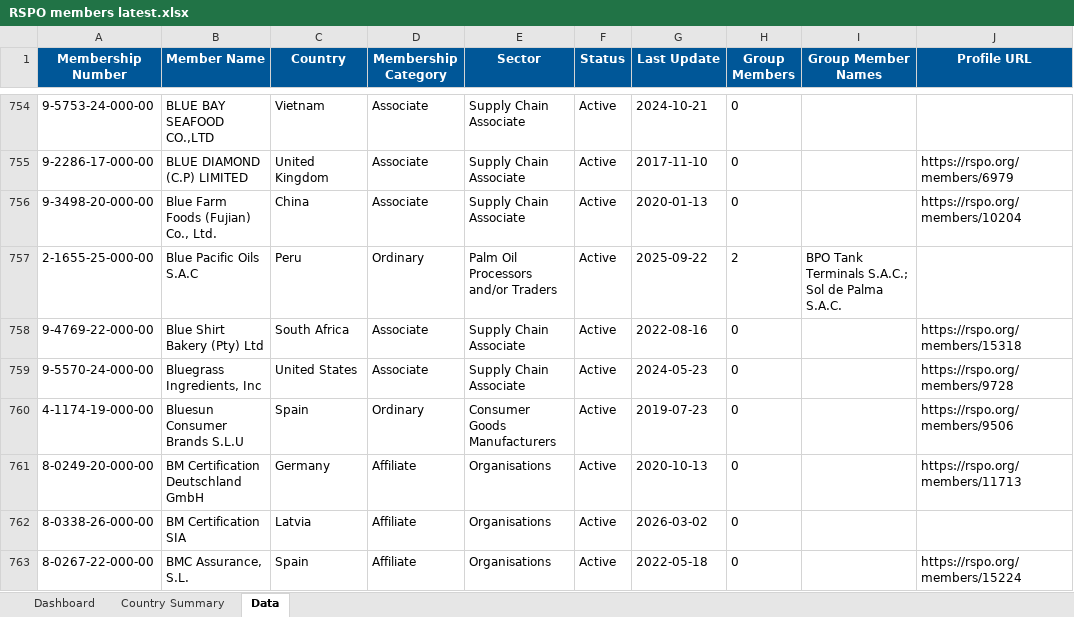
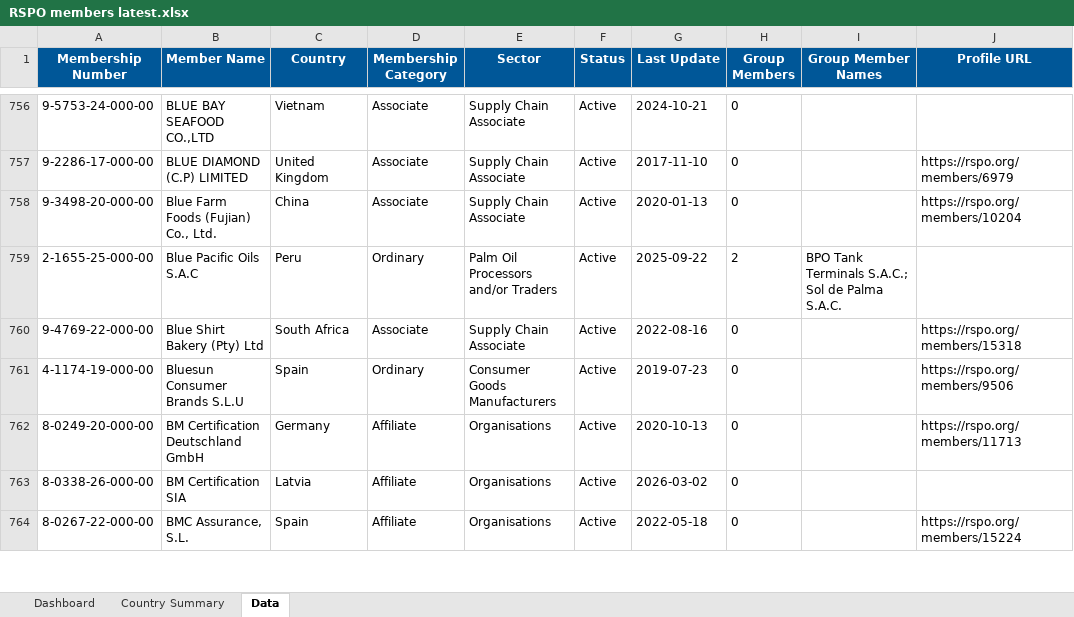
Before and after one commit to goodinternetuser7/certificate-scrapers, an Excel workbook: RSPO members latest.xlsx, sheet Data, drawn as a sheet; only a part is shown, gaps mark what is left out; values as stored, in another font and other column widths than the file's, no borders; table styles not drawn; removed rows and columns are numbered as before the commit, all else as after; the diff covers the shown part only; the diff names each change by its address in the sheet, - before the commit and + after, or states it on an @@ line.

```diff
--- a/RSPO members latest.xlsx (sheet Data)
+++ b/RSPO members latest.xlsx (sheet Data)
-row 759: 9-5570-24-000-00 | Bluegrass Ingredients, Inc | United States | Associate | Supply Chain Associate | Active | 2024-05-23 | 0 |  | https://rspo.org/members/9728
```
Also changed, not shown: 18 added rows, 15 removed rows and 40 edited cells elsewhere in this sheet, sheet Country Summary, sheet Dashboard, 1 other file.
